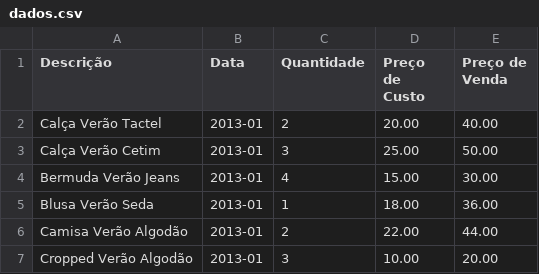
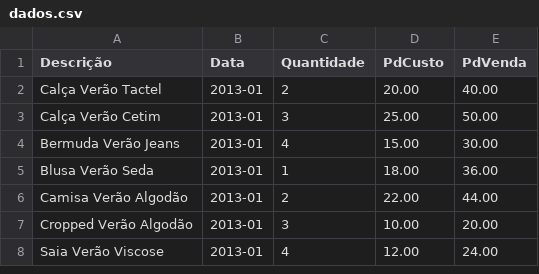
Before and after one commit to Anthony9933/modaantigatest, a CSV file: dados.csv, drawn as a sheet; only a part is shown; the shorter side is filled out with more unchanged rows.

Commit message:
Update dados.csv

```diff
--- a/dados.csv
+++ b/dados.csv
@@ -1,2 +1,2 @@
-Descrição,Data,Quantidade,Preço de Custo,Preço de Venda
+Descrição,Data,Quantidade,PdCusto,PdVenda
 Calça Verão Tactel,2013-01,2,20.00,40.00
```
